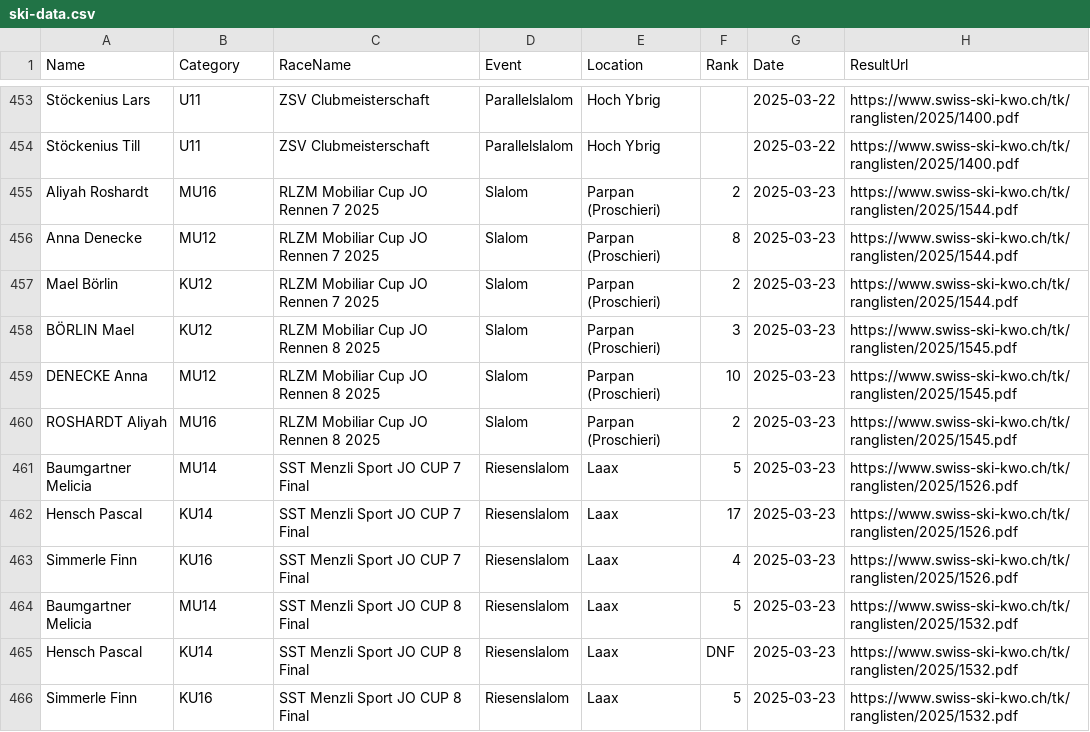
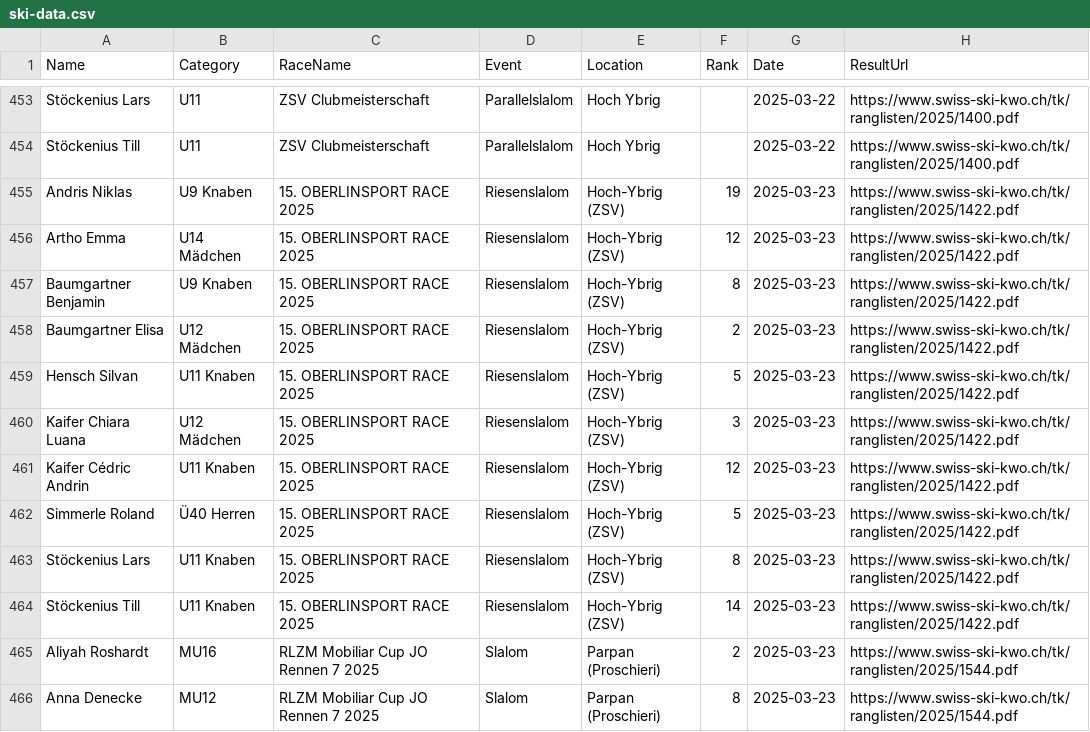
Before and after one commit to balint-miklos/ski-results, a CSV file: data/ski-data.csv, drawn as a sheet; only a part is shown, gaps mark what is left out; the shorter side is filled out with more unchanged rows; the diff names each change by its address in the sheet, - before the commit and + after, or states it on an @@ line.

```diff
--- a/data/ski-data.csv
+++ b/data/ski-data.csv
+row 455: Andris Niklas | U9 Knaben | 15. OBERLINSPORT RACE 2025 | Riesenslalom | Hoch-Ybrig (ZSV) | 19 | 2025-03-23 | https://www.swiss-ski-kwo.ch/tk/ranglisten/2025/1422.pdf
+row 456: Artho Emma | U14 Mädchen | 15. OBERLINSPORT RACE 2025 | Riesenslalom | Hoch-Ybrig (ZSV) | 12 | 2025-03-23 | https://www.swiss-ski-kwo.ch/tk/ranglisten/2025/1422.pdf
+row 457: Baumgartner Benjamin | U9 Knaben | 15. OBERLINSPORT RACE 2025 | Riesenslalom | Hoch-Ybrig (ZSV) | 8 | 2025-03-23 | https://www.swiss-ski-kwo.ch/tk/ranglisten/2025/1422.pdf
+row 458: Baumgartner Elisa | U12 Mädchen | 15. OBERLINSPORT RACE 2025 | Riesenslalom | Hoch-Ybrig (ZSV) | 2 | 2025-03-23 | https://www.swiss-ski-kwo.ch/tk/ranglisten/2025/1422.pdf
+row 459: Hensch Silvan | U11 Knaben | 15. OBERLINSPORT RACE 2025 | Riesenslalom | Hoch-Ybrig (ZSV) | 5 | 2025-03-23 | https://www.swiss-ski-kwo.ch/tk/ranglisten/2025/1422.pdf
+row 460: Kaifer Chiara Luana | U12 Mädchen | 15. OBERLINSPORT RACE 2025 | Riesenslalom | Hoch-Ybrig (ZSV) | 3 | 2025-03-23 | https://www.swiss-ski-kwo.ch/tk/ranglisten/2025/1422.pdf
+row 461: Kaifer Cédric Andrin | U11 Knaben | 15. OBERLINSPORT RACE 2025 | Riesenslalom | Hoch-Ybrig (ZSV) | 12 | 2025-03-23 | https://www.swiss-ski-kwo.ch/tk/ranglisten/2025/1422.pdf
+row 462: Simmerle Roland | Ü40 Herren | 15. OBERLINSPORT RACE 2025 | Riesenslalom | Hoch-Ybrig (ZSV) | 5 | 2025-03-23 | https://www.swiss-ski-kwo.ch/tk/ranglisten/2025/1422.pdf
+row 463: Stöckenius Lars | U11 Knaben | 15. OBERLINSPORT RACE 2025 | Riesenslalom | Hoch-Ybrig (ZSV) | 8 | 2025-03-23 | https://www.swiss-ski-kwo.ch/tk/ranglisten/2025/1422.pdf
+row 464: Stöckenius Till | U11 Knaben | 15. OBERLINSPORT RACE 2025 | Riesenslalom | Hoch-Ybrig (ZSV) | 14 | 2025-03-23 | https://www.swiss-ski-kwo.ch/tk/ranglisten/2025/1422.pdf
```
Also changed, not shown: 2 other files.
